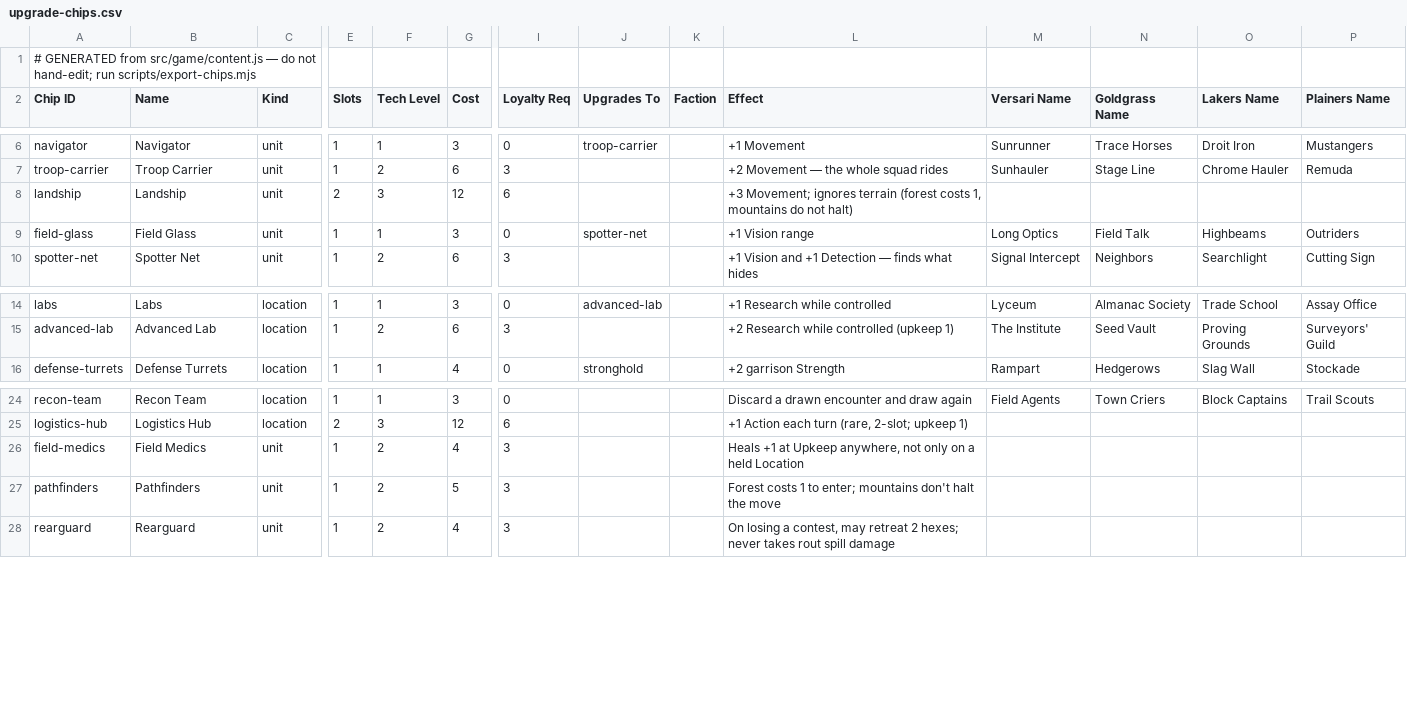
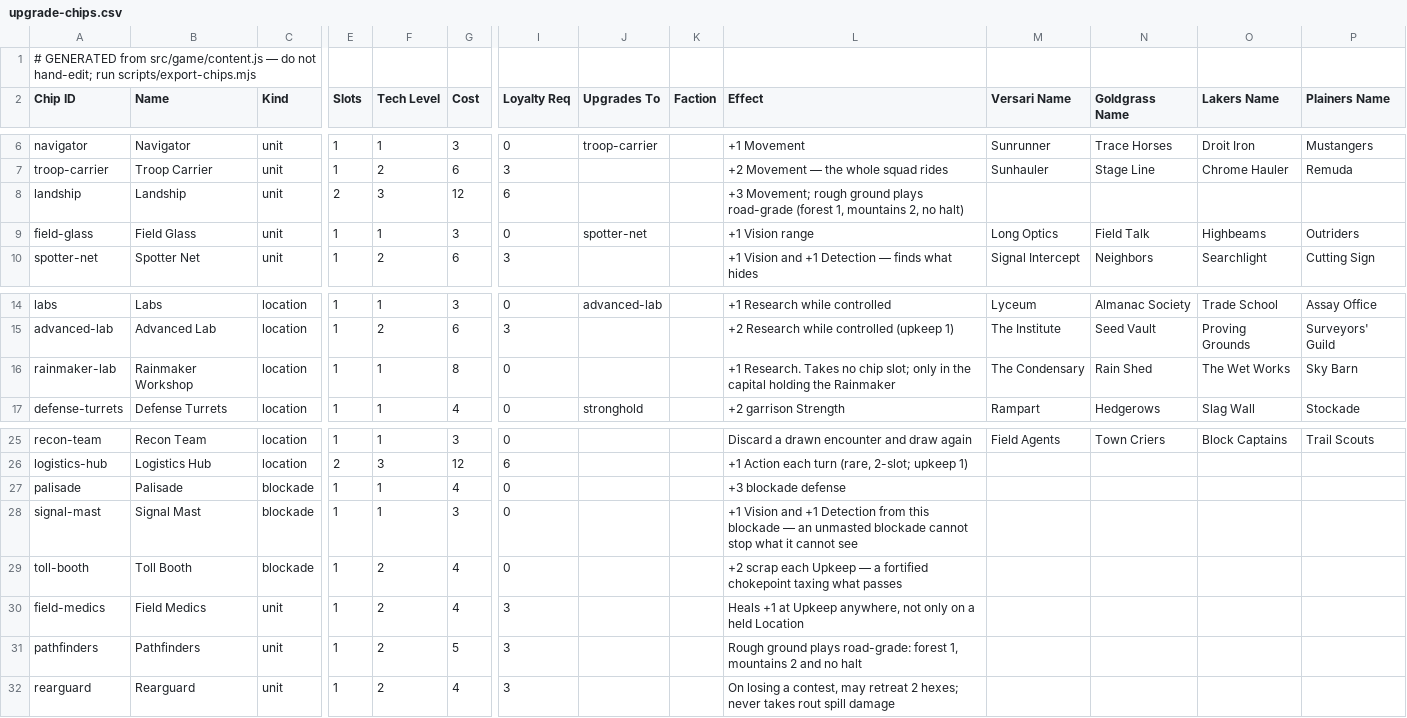
Before and after one commit to LazMcSpaz/PABC, a CSV file: content/upgrade-chips.csv, drawn as a sheet; only a part is shown, gaps mark what is left out; addresses are those after the commit; rows hold the shown columns only; the diff names each change by its address in the sheet, - before the commit and + after, or states it on an @@ line.

```diff
--- a/content/upgrade-chips.csv
+++ b/content/upgrade-chips.csv
-L8 (Effect): +3 Movement; ignores terrain (forest costs 1, mountains do not halt)
+L8 (Effect): +3 Movement; rough ground plays road-grade (forest 1, mountains 2, no halt)
+row 16: rainmaker-lab | Rainmaker Workshop | location | 1 | 1 | 8 | 0 |  |  | +1 Research. Takes no chip slot; only in the capital holding the Rainmaker | The Condensary | Rain Shed | The Wet Works | Sky Barn
+row 27: palisade | Palisade | blockade | 1 | 1 | 4 | 0 |  |  | +3 blockade defense
+row 28: signal-mast | Signal Mast | blockade | 1 | 1 | 3 | 0 |  |  | +1 Vision and +1 Detection from this blockade — an unmasted blockade cannot stop what it cannot see
+row 29: toll-booth | Toll Booth | blockade | 1 | 2 | 4 | 0 |  |  | +2 scrap each Upkeep — a fortified chokepoint taxing what passes
-L31 (Effect): Forest costs 1 to enter; mountains don't halt the move
+L31 (Effect): Rough ground plays road-grade: forest 1, mountains 2 and no halt
```
Also changed, not shown: 11 other files.
